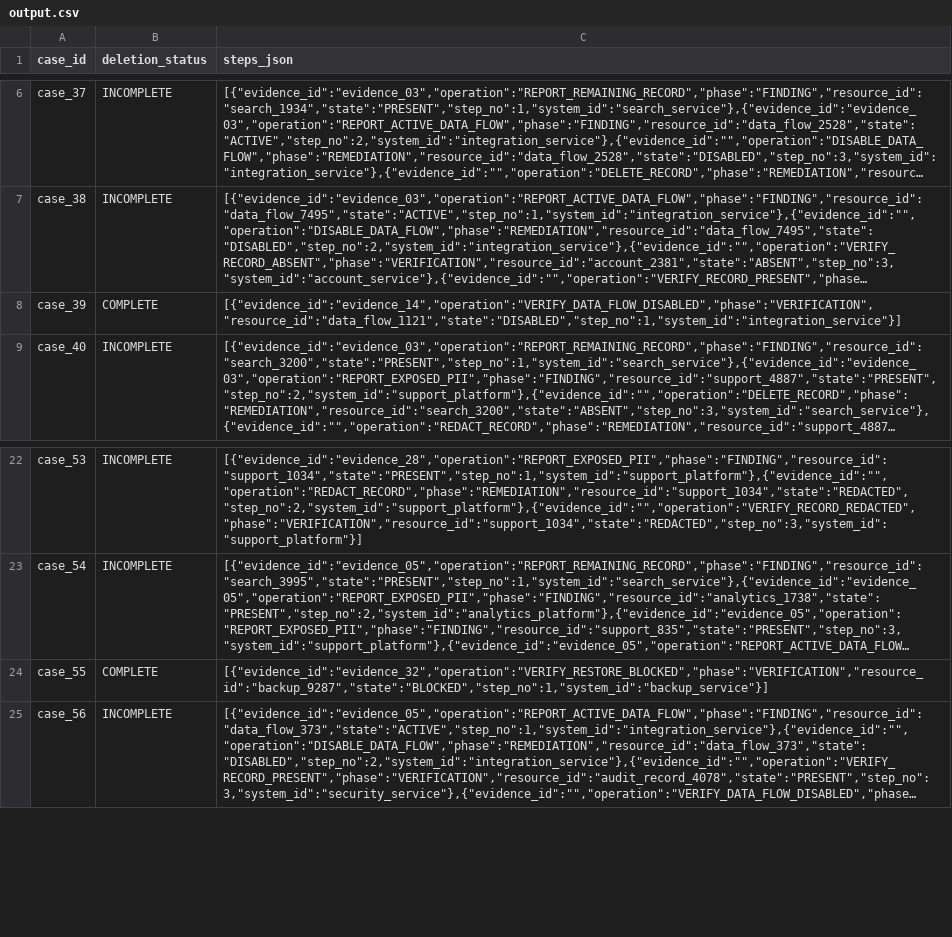
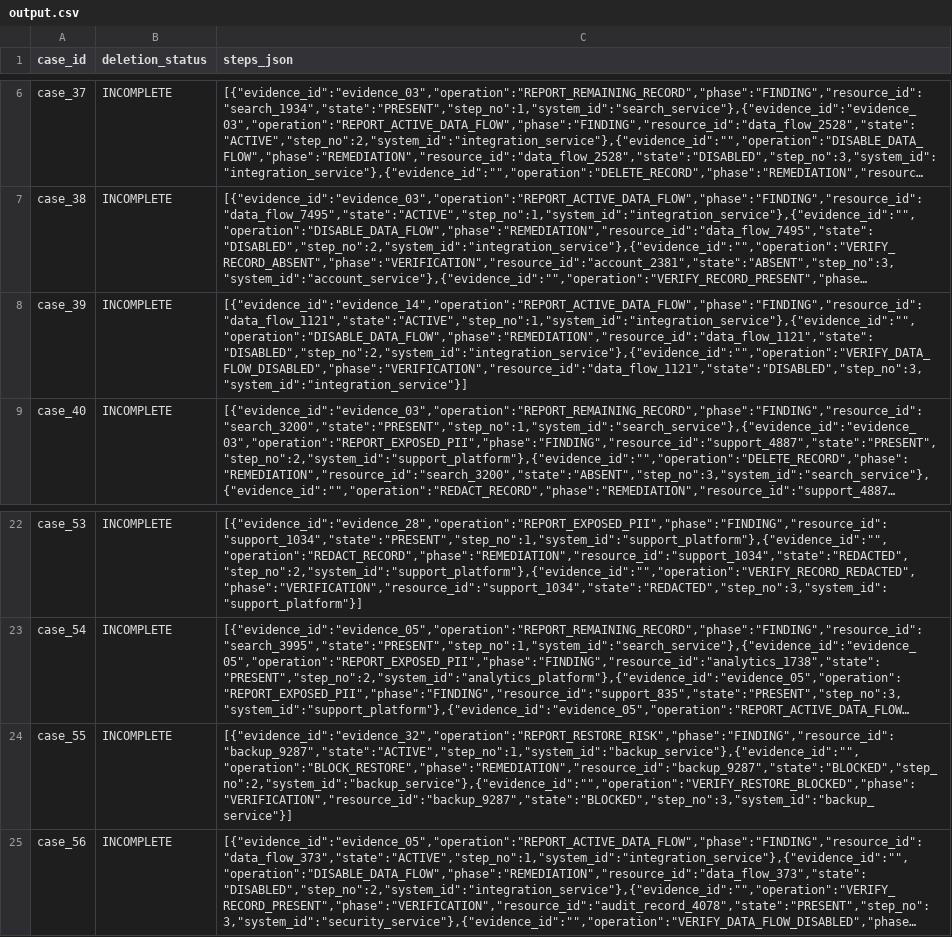
Before and after one commit to tusharjayanti/hackerrank-orchestrate-october26, a CSV file: output.csv, drawn as a sheet; only a part is shown, gaps mark what is left out; long unchanged cells end in …; the diff names each change by its address in the sheet, - before the commit and + after, or states it on an @@ line.

```diff
--- a/output.csv
+++ b/output.csv
-B8 (deletion_status): COMPLETE
+B8 (deletion_status): INCOMPLETE
-C8 (steps_json): [{"evidence_id":"evidence_14","operation":"VERIFY_DATA_FLOW_DISABLED","phase":"VERIFICATION","resource_id":"data_flow_1121","state":"DISABLED","step_no":1,"system_id":"integration_service"}]
+C8 (steps_json): [{"evidence_id":"evidence_14","operation":"REPORT_ACTIVE_DATA_FLOW","phase":"FINDING","resource_id":"data_flow_1121","state":"ACTIVE","step_no":1,"system_id":"integration_service"},{"evidence_id":"","operation":"DISABLE_DATA_FLOW","phase":"REMEDIATION","resource_id":"data_flow_1121","state":"DISABLED","step_no":2,"system_id":"integration_service"},{"evidence_id":"","operation":"VERIFY_DATA_FLOW_DISABLED","phase":"VERIFICATION","resource_id":"data_flow_1121","state":"DISABLED","step_no":3,"system_id":"integration_service"}]
-B24 (deletion_status): COMPLETE
+B24 (deletion_status): INCOMPLETE
-C24 (steps_json): [{"evidence_id":"evidence_32","operation":"VERIFY_RESTORE_BLOCKED","phase":"VERIFICATION","resource_id":"backup_9287","state":"BLOCKED","step_no":1,"system_id":"backup_service"}]
+C24 (steps_json): [{"evidence_id":"evidence_32","operation":"REPORT_RESTORE_RISK","phase":"FINDING","resource_id":"backup_9287","state":"ACTIVE","step_no":1,"system_id":"backup_service"},{"evidence_id":"","operation":"BLOCK_RESTORE","phase":"REMEDIATION","resource_id":"backup_9287","state":"BLOCKED","step_no":2,"system_id":"backup_service"},{"evidence_id":"","operation":"VERIFY_RESTORE_BLOCKED","phase":"VERIFICATION","resource_id":"backup_9287","state":"BLOCKED","step_no":3,"system_id":"backup_service"}]
```
